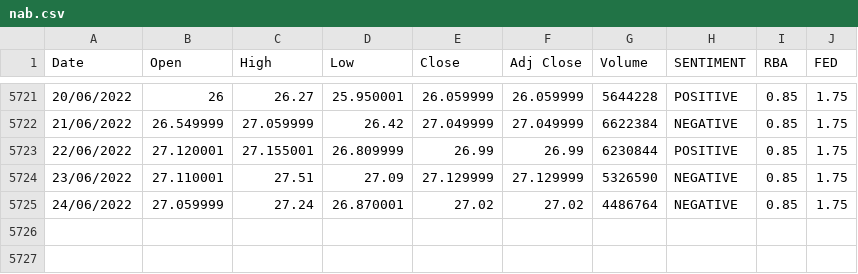
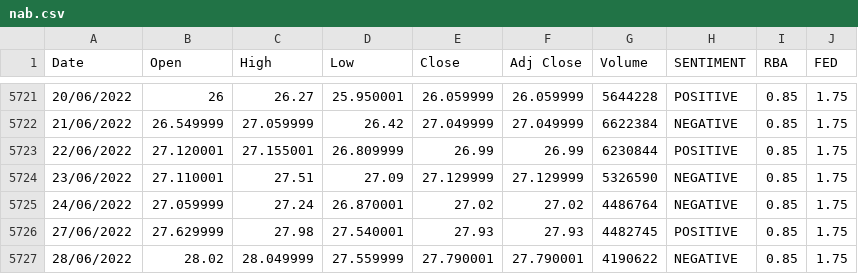
Before and after one commit to antoinetteboyle/Demystifying-ML, a CSV file: shares/static/data/nab.csv, drawn as a sheet; only a part is shown, gaps mark what is left out.

```diff
--- a/shares/static/data/nab.csv
+++ b/shares/static/data/nab.csv
@@ -5725 +5725,3 @@ Date,Open,High,Low,Close,Adj Close,Volume,SENTIMENT,RBA,FED
 24/06/2022,27.059999,27.24,26.870001,27.02,27.02,4486764,NEGATIVE,0.85,1.75
+27/06/2022,27.629999,27.98,27.540001,27.93,27.93,4482745,POSITIVE,0.85,1.75
+28/06/2022,28.02,28.049999,27.559999,27.790001,27.790001,4190622,NEGATIVE,0.85,1.75
```
Also changed, not shown: shares/static/data/bhp.csv, shares/static/data/cba.csv, 38 other files.
